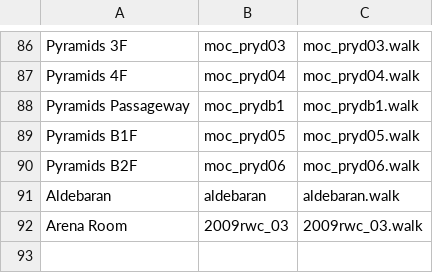
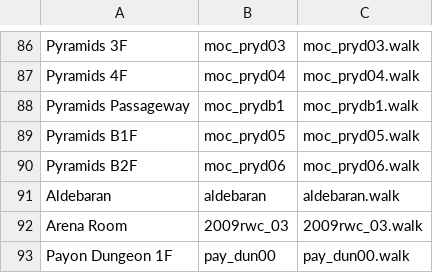
Before and after one commit to Doddler/RagnarokRebuild, a CSV file: RoRebuild/RebuildZoneServer/Data/Maps.csv, drawn as a sheet; only a part is shown, gaps mark what is left out; the diff names each change by its address in the sheet, - before the commit and + after, or states it on an @@ line.

```diff
--- a/RoRebuild/RebuildZoneServer/Data/Maps.csv
+++ b/RoRebuild/RebuildZoneServer/Data/Maps.csv
+row 93: Payon Dungeon 1F | pay_dun00 | pay_dun00.walk
```
Also changed, not shown: RoRebuild/RebuildZoneServer/Data/Monsters.csv, 39 other files.
